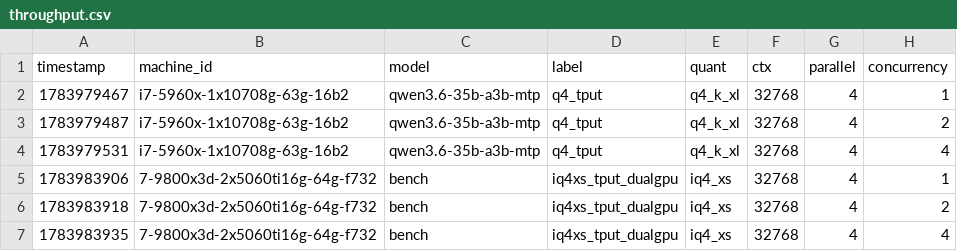
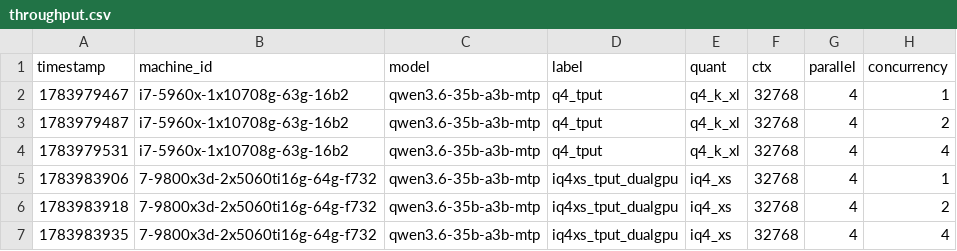
Before and after one commit to joshhildebrand/llm-bench, a CSV file: results/throughput.csv, drawn as a sheet; only a part is shown; the diff names each change by its address in the sheet, - before the commit and + after, or states it on an @@ line.

```diff
--- a/results/throughput.csv
+++ b/results/throughput.csv
-C5:C7 (model): bench
+C5:C7 (model): qwen3.6-35b-a3b-mtp
```
Also changed, not shown: results/results.csv.
